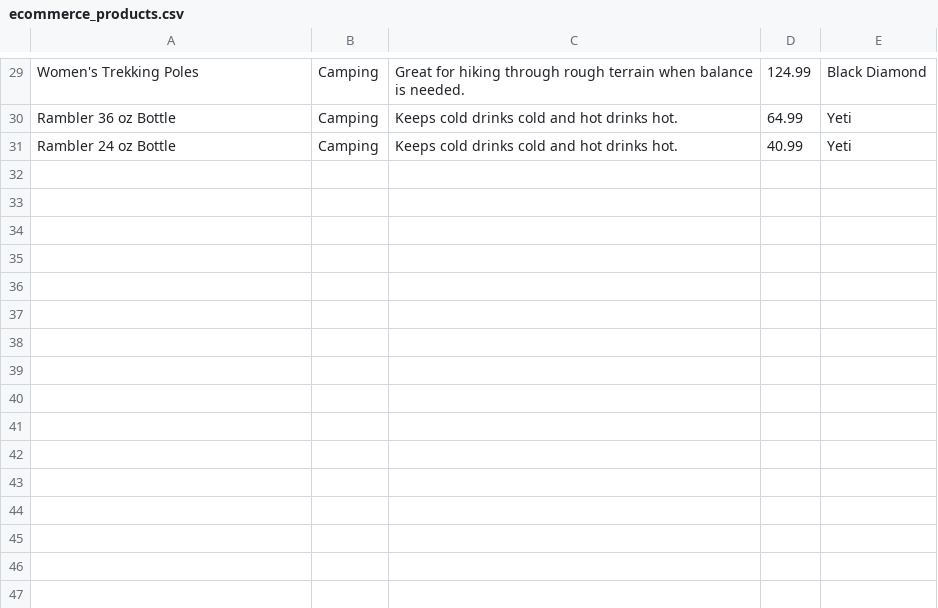
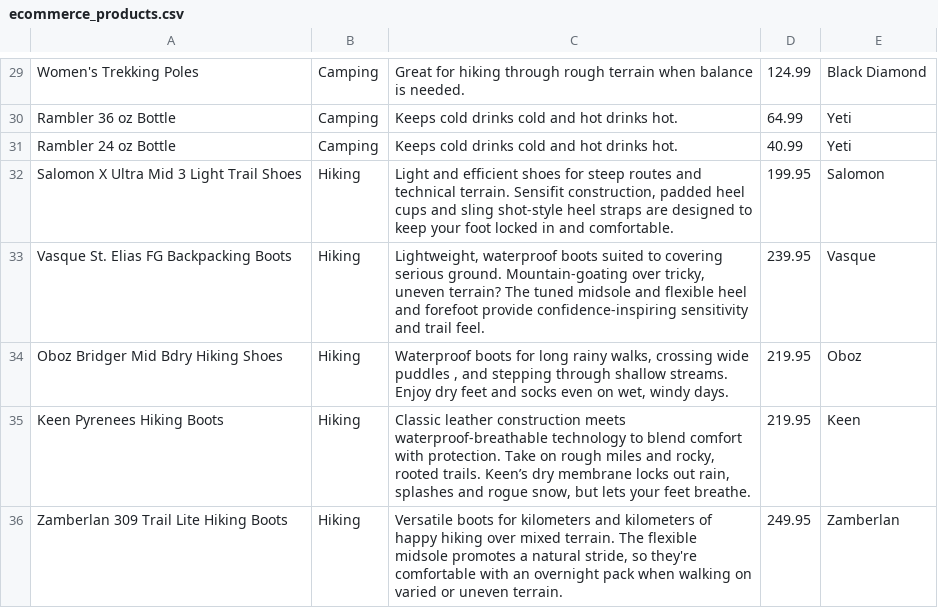
Before and after one commit to Hands34/ECommerceFinalProject, a CSV file: db/ecommerce_products.csv, drawn as a sheet; only a part is shown, gaps mark what is left out; the diff covers the shown part only.

```diff
--- a/db/ecommerce_products.csv
+++ b/db/ecommerce_products.csv
@@ -31 +31,6 @@ Rambler 36 oz Bottle,Camping,Keeps cold drinks cold and hot drinks hot.,64.99,Ye
 Rambler 24 oz Bottle,Camping,Keeps cold drinks cold and hot drinks hot.,40.99,Yeti
+Salomon X Ultra Mid 3 Light Trail Shoes,Hiking,"Light and efficient shoes for steep routes and technical terrain. Sensifit construction, padded heel cups and sling shot-style heel straps are designed to keep your foot locked in and comfortable.",199.95,Salomon
+Vasque St. Elias FG Backpacking Boots,Hiking,"Lightweight, waterproof boots suited to covering serious ground. Mountain-goating over tricky, uneven terrain? The tuned midsole and flexible heel and forefoot provide confidence-inspiring sensitivity and trail feel.",239.95,Vasque
+Oboz Bridger Mid Bdry Hiking Shoes,Hiking,"Waterproof boots for long rainy walks, crossing wide puddles , and stepping through shallow streams. Enjoy dry feet and socks even on wet, windy days.",219.95,Oboz
+Keen Pyrenees Hiking Boots,Hiking,"Classic leather construction meets waterproof-breathable technology to blend comfort with protection. Take on rough miles and rocky, rooted trails. Keen’s dry membrane locks out rain, splashes and rogue snow, but lets your feet breathe.",219.95,Keen
+Zamberlan 309 Trail Lite Hiking Boots,Hiking,"Versatile boots for kilometers and kilometers of happy hiking over mixed terrain. The flexible midsole promotes a natural stride, so they're comfortable with an overnight pack when walking on varied or uneven terrain.",249.95,Zamberlan
```
Also changed, not shown: 5 added rows, 1 removed row and 6 edited cells elsewhere in this file, 1 other file.
